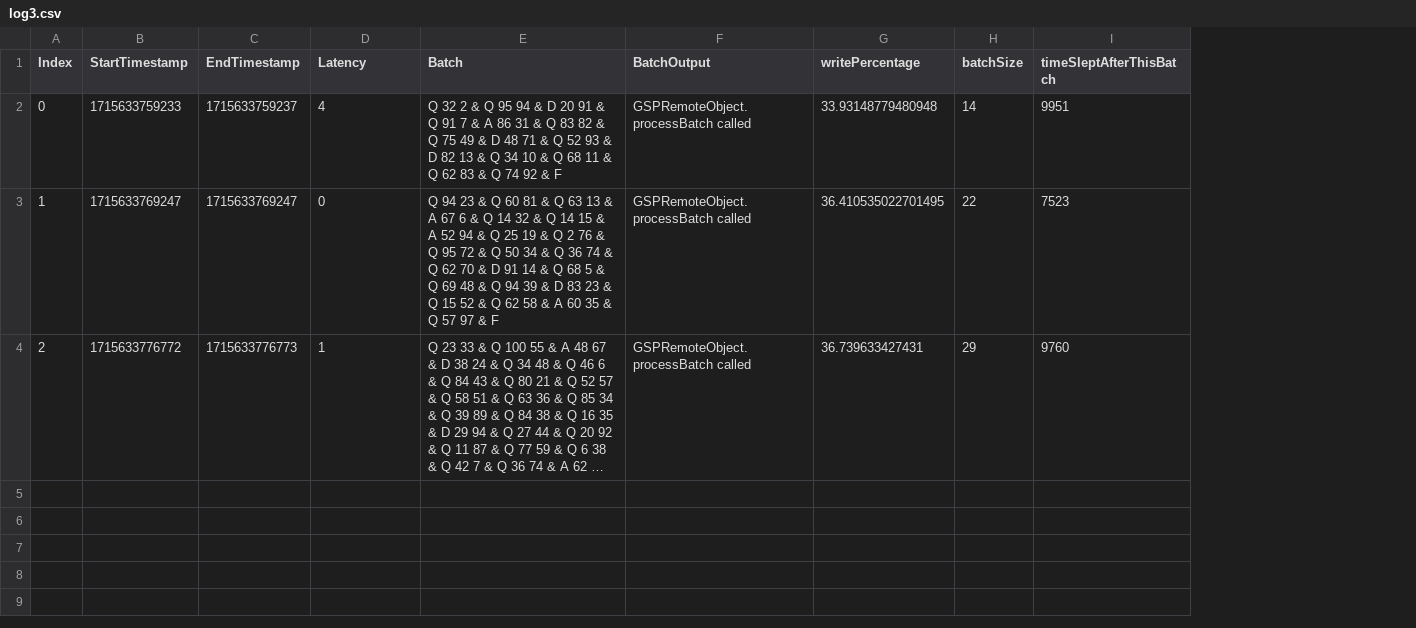
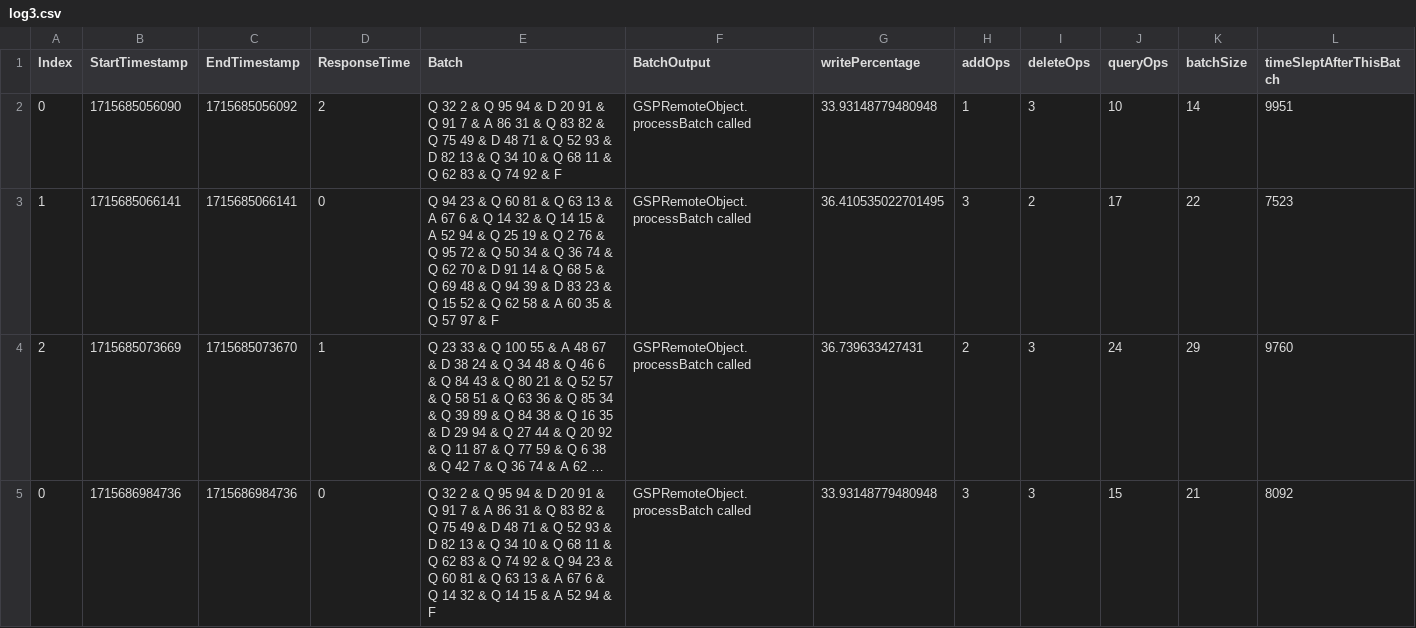
Before and after one commit to Mahmoud-Moh/Graph-Shortest-Path-Distributed, a CSV file: log3.csv, drawn as a sheet; only a part is shown; long unchanged cells end in …; the diff covers the shown part only; the diff names each change by its address in the sheet, - before the commit and + after, or states it on an @@ line.

```diff
--- a/log3.csv
+++ b/log3.csv
+column H (addOps), rows 2-4: 1 | 3 | 2
+column I (deleteOps), rows 2-4: 3 | 2 | 3
+column J (queryOps), rows 2-4: 10 | 17 | 24
-D1: Latency
+D1: ResponseTime
-B2 (StartTimestamp): 1715633759233
+B2 (StartTimestamp): 1715685056090
-C2 (EndTimestamp): 1715633759237
+C2 (EndTimestamp): 1715685056092
-D2 (ResponseTime): 4
+D2 (ResponseTime): 2
-B3 (StartTimestamp): 1715633769247
+B3 (StartTimestamp): 1715685066141
-C3 (EndTimestamp): 1715633769247
+C3 (EndTimestamp): 1715685066141
-B4 (StartTimestamp): 1715633776772
+B4 (StartTimestamp): 1715685073669
-C4 (EndTimestamp): 1715633776773
+C4 (EndTimestamp): 1715685073670
+row 5: 0 | 1715686984736 | 1715686984736 | 0 | Q 32 2 & Q 95 94 & D 20 91 & Q 91 7 & A 86 31 & Q 83 82 & Q 75 49 & D 48 71 & Q 52 93 & D 82 13 & Q 34 10 & Q 68 11 & Q 62 83 & Q 74 92 & Q 94 23 & Q 60 81 & Q 63 13 & A 67 6 & Q 14 32 & Q 14 15 & A 52 94 & F | GSPRemoteObject.processBatch called | 33.93148779480948 | 3 | 3 | 15 | 21 | 8092
```
Also changed, not shown: 11 added rows elsewhere in this file, log0.csv, log1.csv, 9 other files.
